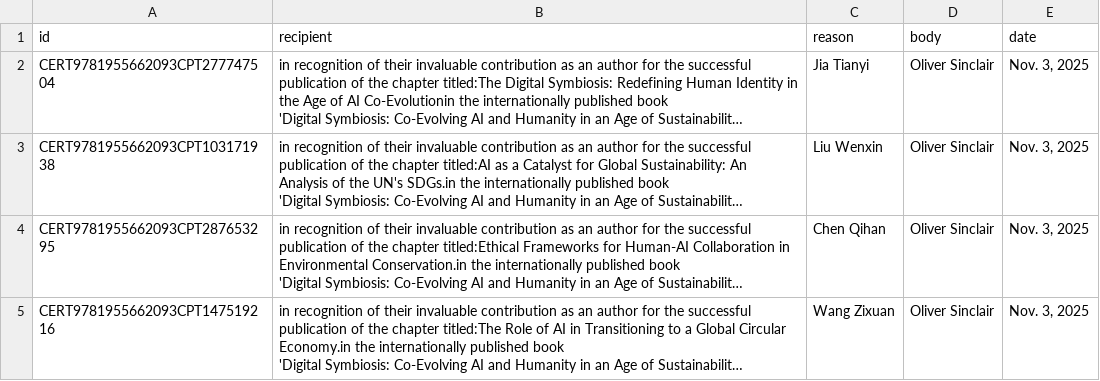
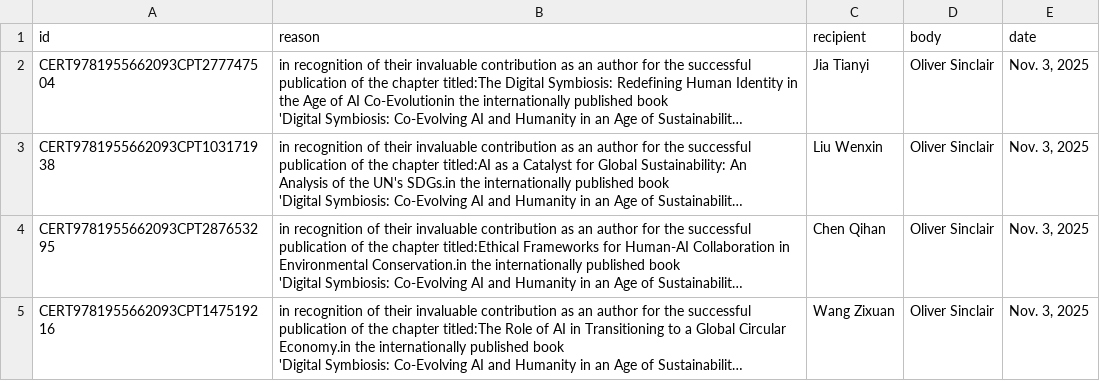
Before and after one commit to ChristopherTLAL/SDG, a CSV file: scripts/certificate_data.csv, drawn as a sheet; only a part is shown; long unchanged cells end in …; the diff names each change by its address in the sheet, - before the commit and + after, or states it on an @@ line.

```diff
--- a/scripts/certificate_data.csv
+++ b/scripts/certificate_data.csv
-B1: recipient
+B1: reason
-C1: reason
+C1: recipient
```
Also changed, not shown: 3 other files.
